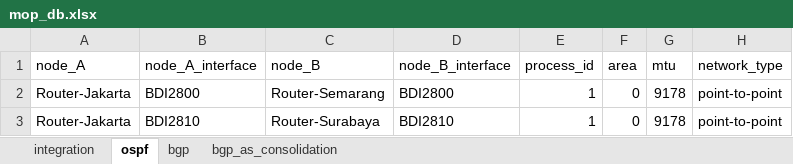
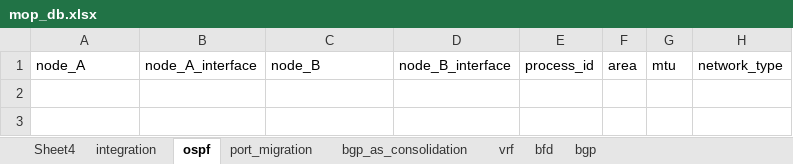
Before and after one commit to akrommusajid/scriptmaker, an Excel workbook: mop_db.xlsx, sheet ospf, drawn as a sheet; values as stored, in another font and other column widths than the file's, no borders; the diff names each change by its address in the sheet, - before the commit and + after, or states it on an @@ line.

```diff
--- a/mop_db.xlsx (sheet ospf)
+++ b/mop_db.xlsx (sheet ospf)
+sheet tab: Sheet4
+sheet tab: port_migration
+sheet tab: vrf
+sheet tab: bfd
@@ sheet tab order changed: Sheet4 | integration | ospf | port_migration | bgp_as_consolidation | vrf | bfd | bgp @@
-row 2: Router-Jakarta | BDI2800 | Router-Semarang | BDI2800 | 1 | 0 | 9178 | point-to-point
-row 3: Router-Jakarta | BDI2810 | Router-Surabaya | BDI2810 | 1 | 0 | 9178 | point-to-point
```
Also changed, not shown: sheet integration, sheet bgp, sheet bgp_as_consolidation, MoP.xlsx, 1 other file.
